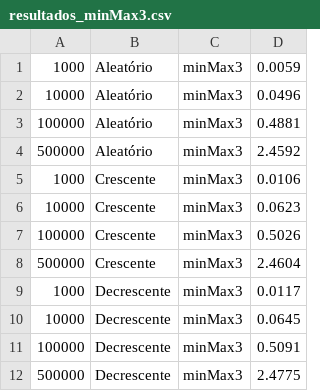
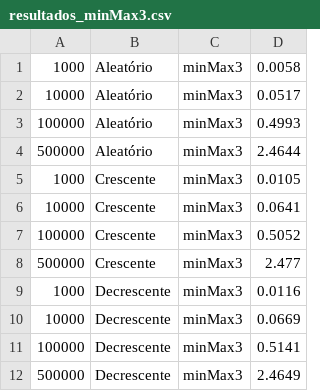
Before and after one commit to mairaallacerda/MinMax, a CSV file: datasets/resultados_minMax3.csv, drawn as a sheet.

```diff
--- a/datasets/resultados_minMax3.csv
+++ b/datasets/resultados_minMax3.csv
@@ -1,12 +1,12 @@
-1000,Aleatório,minMax3,0.0059
-10000,Aleatório,minMax3,0.0496
-100000,Aleatório,minMax3,0.4881
-500000,Aleatório,minMax3,2.4592
-1000,Crescente,minMax3,0.0106
-10000,Crescente,minMax3,0.0623
-100000,Crescente,minMax3,0.5026
-500000,Crescente,minMax3,2.4604
-1000,Decrescente,minMax3,0.0117
-10000,Decrescente,minMax3,0.0645
-100000,Decrescente,minMax3,0.5091
-500000,Decrescente,minMax3,2.4775
+1000,Aleatório,minMax3,0.0058
+10000,Aleatório,minMax3,0.0517
+100000,Aleatório,minMax3,0.4993
+500000,Aleatório,minMax3,2.4644
+1000,Crescente,minMax3,0.0105
+10000,Crescente,minMax3,0.0641
+100000,Crescente,minMax3,0.5052
+500000,Crescente,minMax3,2.477
+1000,Decrescente,minMax3,0.0116
+10000,Decrescente,minMax3,0.0669
+100000,Decrescente,minMax3,0.5141
+500000,Decrescente,minMax3,2.4649
```
Also changed, not shown: datasets/resultados.csv, datasets/resultados_minMax1.csv, 11 other files.
